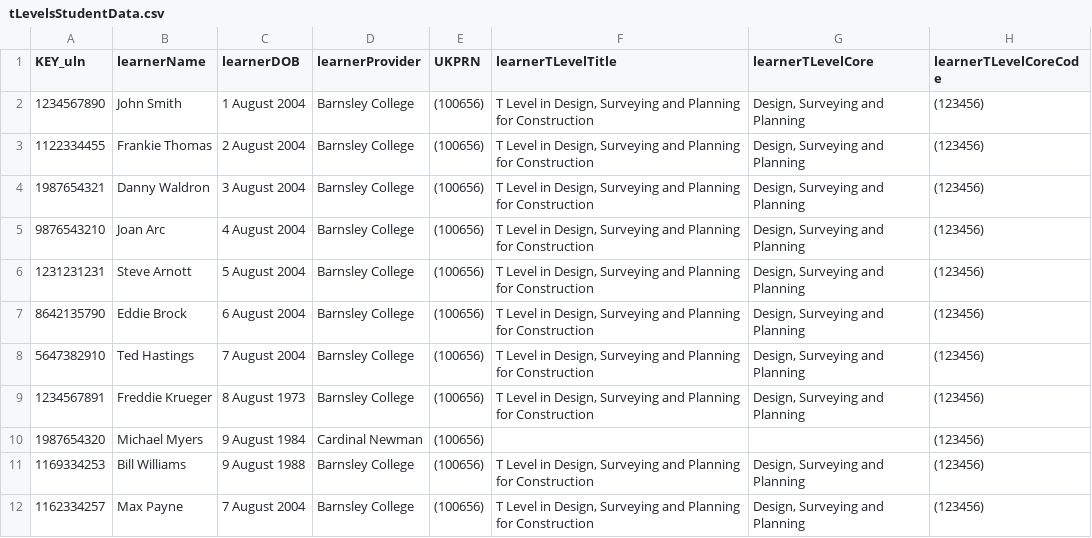
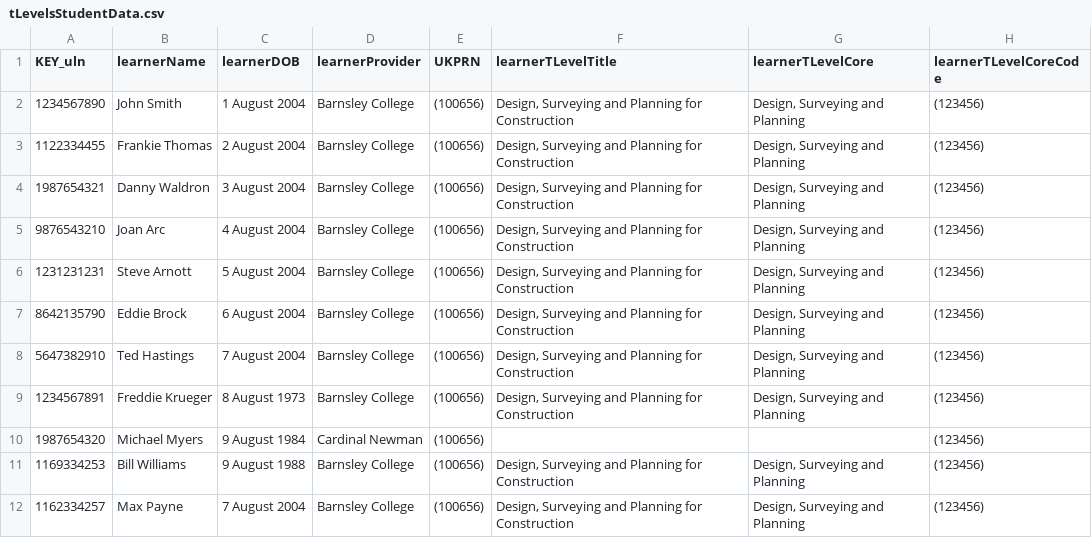
Before and after one commit to SkillsFundingAgency/tl-marketing-and-communication-prototype, a CSV file: app/data/data-files/tLevelsStudentData.csv, drawn as a sheet; only a part is shown; the diff names each change by its address in the sheet, - before the commit and + after, or states it on an @@ line.

Commit message:
Data file update
Content update for student T level titles

```diff
--- a/app/data/data-files/tLevelsStudentData.csv
+++ b/app/data/data-files/tLevelsStudentData.csv
-F2:F9 (learnerTLevelTitle): T Level in Design, Surveying…
+F2:F9 (learnerTLevelTitle): Design, Surveying…
-F11:F12 (learnerTLevelTitle): T Level in Design, Surveying…
+F11:F12 (learnerTLevelTitle): Design, Surveying…
```
